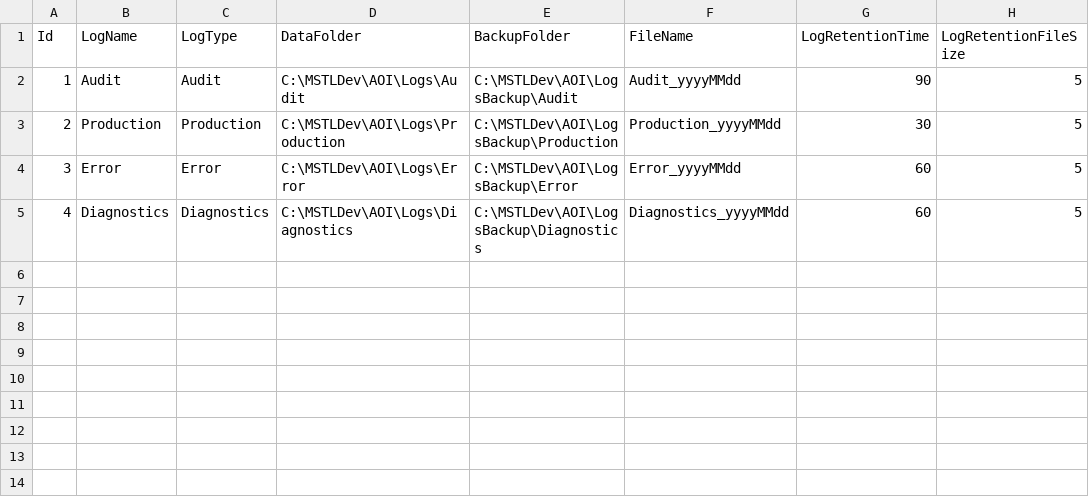
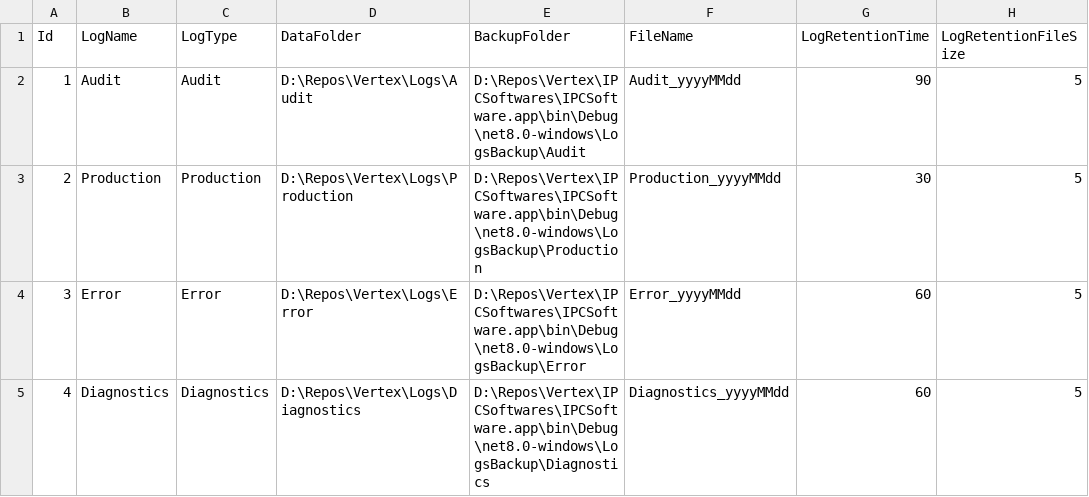
Before and after one commit to santsharan-adm/Vertex, a CSV file: IPCSoftwares/IPCSoftware.app/Data/LogConfigurations.csv, drawn as a sheet; only a part is shown; the diff names each change by its address in the sheet, - before the commit and + after, or states it on an @@ line.

```diff
--- a/IPCSoftwares/IPCSoftware.app/Data/LogConfigurations.csv
+++ b/IPCSoftwares/IPCSoftware.app/Data/LogConfigurations.csv
-D2 (DataFolder): C:\MSTLDev\AOI\Logs\Audit
+D2 (DataFolder): D:\Repos\Vertex\Logs\Audit
-E2 (BackupFolder): C:\MSTLDev\AOI\LogsBackup\Audit
+E2 (BackupFolder): D:\Repos\Vertex\IPCSoftwares\IPCSoftware.app\bin\Debug\net8.0-windows\LogsBackup\Audit
-D3 (DataFolder): C:\MSTLDev\AOI\Logs\Production
+D3 (DataFolder): D:\Repos\Vertex\Logs\Production
-E3 (BackupFolder): C:\MSTLDev\AOI\LogsBackup\Production
+E3 (BackupFolder): D:\Repos\Vertex\IPCSoftwares\IPCSoftware.app\bin\Debug\net8.0-windows\LogsBackup\Production
-D4 (DataFolder): C:\MSTLDev\AOI\Logs\Error
+D4 (DataFolder): D:\Repos\Vertex\Logs\Error
-E4 (BackupFolder): C:\MSTLDev\AOI\LogsBackup\Error
+E4 (BackupFolder): D:\Repos\Vertex\IPCSoftwares\IPCSoftware.app\bin\Debug\net8.0-windows\LogsBackup\Error
-D5 (DataFolder): C:\MSTLDev\AOI\Logs\Diagnostics
+D5 (DataFolder): D:\Repos\Vertex\Logs\Diagnostics
-E5 (BackupFolder): C:\MSTLDev\AOI\LogsBackup\Diagnostics
+E5 (BackupFolder): D:\Repos\Vertex\IPCSoftwares\IPCSoftware.app\bin\Debug\net8.0-windows\LogsBackup\Diagnostics
```
Also changed, not shown: IPCSoftwares/IPCSoftware.app/Data/PLCTags.csv, 11 other files.
